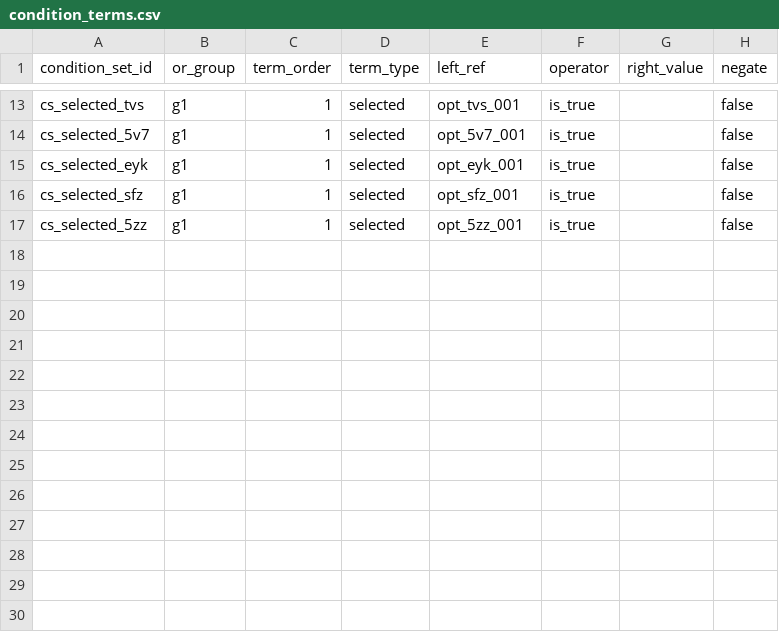
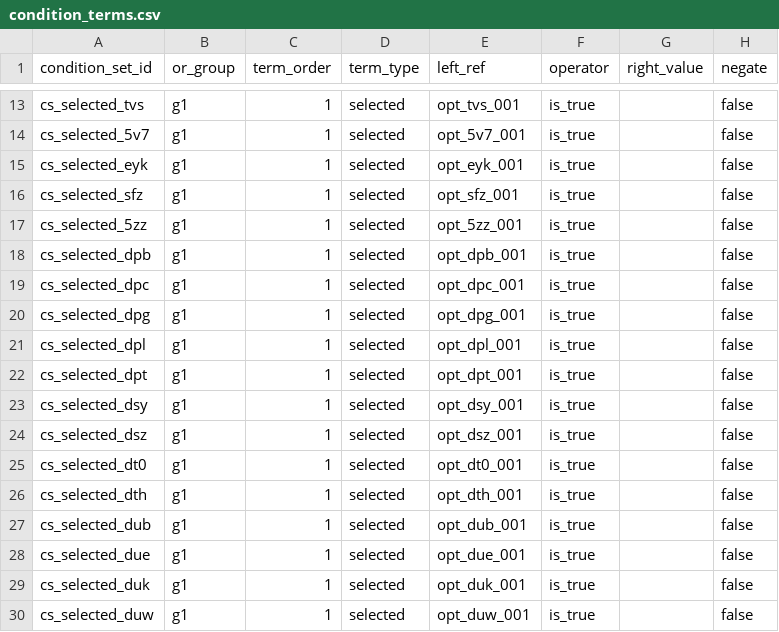
Before and after one commit to seanzmc/27vette, a CSV file: data/stingray/logic/condition_terms.csv, drawn as a sheet; only a part is shown, gaps mark what is left out; the diff names each change by its address in the sheet, - before the commit and + after, or states it on an @@ line.

```diff
--- a/data/stingray/logic/condition_terms.csv
+++ b/data/stingray/logic/condition_terms.csv
+row 18: cs_selected_dpb | g1 | 1 | selected | opt_dpb_001 | is_true |  | false
+row 19: cs_selected_dpc | g1 | 1 | selected | opt_dpc_001 | is_true |  | false
+row 20: cs_selected_dpg | g1 | 1 | selected | opt_dpg_001 | is_true |  | false
+row 21: cs_selected_dpl | g1 | 1 | selected | opt_dpl_001 | is_true |  | false
+row 22: cs_selected_dpt | g1 | 1 | selected | opt_dpt_001 | is_true |  | false
+row 23: cs_selected_dsy | g1 | 1 | selected | opt_dsy_001 | is_true |  | false
+row 24: cs_selected_dsz | g1 | 1 | selected | opt_dsz_001 | is_true |  | false
+row 25: cs_selected_dt0 | g1 | 1 | selected | opt_dt0_001 | is_true |  | false
+row 26: cs_selected_dth | g1 | 1 | selected | opt_dth_001 | is_true |  | false
+row 27: cs_selected_dub | g1 | 1 | selected | opt_dub_001 | is_true |  | false
+row 28: cs_selected_due | g1 | 1 | selected | opt_due_001 | is_true |  | false
+row 29: cs_selected_duk | g1 | 1 | selected | opt_duk_001 | is_true |  | false
+row 30: cs_selected_duw | g1 | 1 | selected | opt_duw_001 | is_true |  | false
```
Also changed, not shown: data/stingray/logic/condition_sets.csv, data/stingray/logic/dependency_rules.csv, 8 other files.
